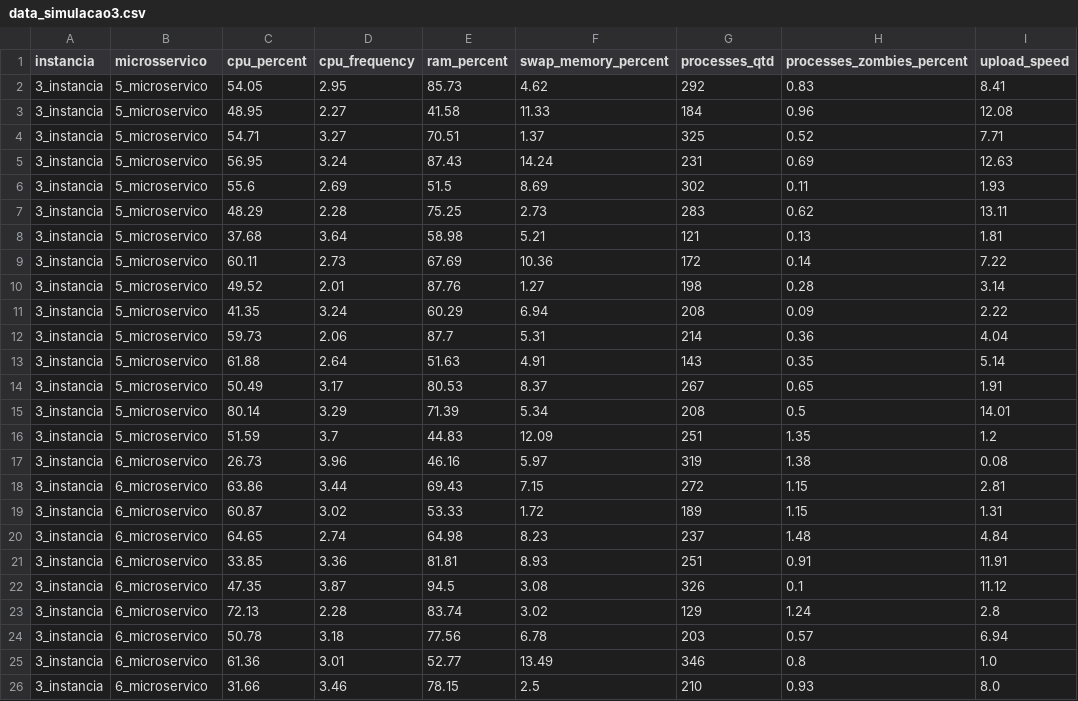
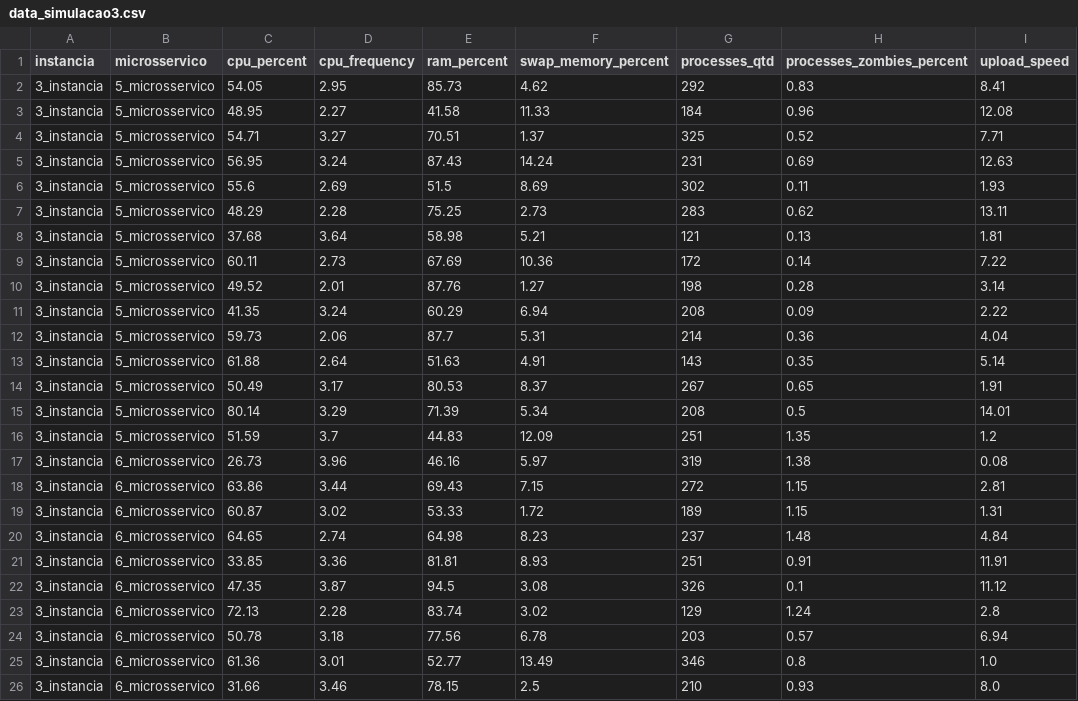
Before and after one commit to microhub-project/File-analysis, a CSV file: data_simulacao3.csv, drawn as a sheet; only a part is shown; the diff names each change by its address in the sheet, - before the commit and + after, or states it on an @@ line.

Commit message:
Update data_simulacao3.csv

```diff
--- a/data_simulacao3.csv
+++ b/data_simulacao3.csv
-B2:B16 (microsservico): 5_microservico
+B2:B16 (microsservico): 5_microsservico
-B17:B26 (microsservico): 6_microservico
+B17:B26 (microsservico): 6_microsservico
```
